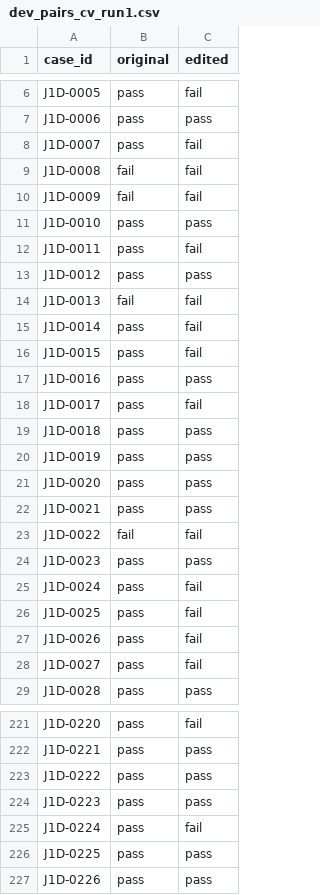
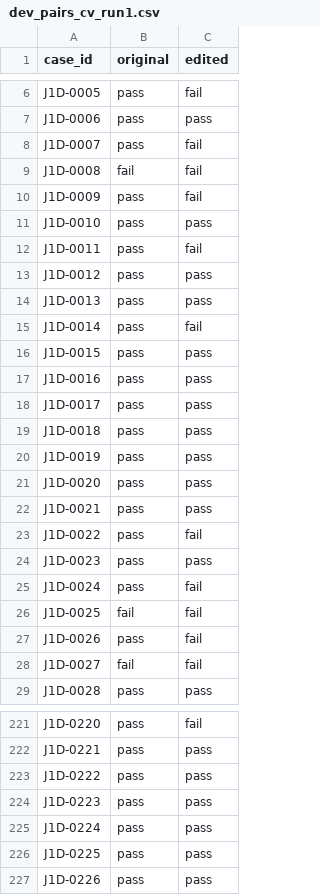
Before and after one commit to divinecodes1/sixt-hackathon, a CSV file: Project_3/results/dev_pairs_cv_run1.csv, drawn as a sheet; only a part is shown, gaps mark what is left out; the diff covers the shown part only.

```diff
--- a/Project_3/results/dev_pairs_cv_run1.csv
+++ b/Project_3/results/dev_pairs_cv_run1.csv
@@ -9,3 +9,3 @@ J1D-0007,pass,fail
 J1D-0008,fail,fail
-J1D-0009,fail,fail
+J1D-0009,pass,fail
 J1D-0010,pass,pass
@@ -13,7 +13,7 @@ J1D-0011,pass,fail
 J1D-0012,pass,pass
-J1D-0013,fail,fail
+J1D-0013,pass,pass
 J1D-0014,pass,fail
-J1D-0015,pass,fail
+J1D-0015,pass,pass
 J1D-0016,pass,pass
-J1D-0017,pass,fail
+J1D-0017,pass,pass
 J1D-0018,pass,pass
@@ -22,8 +22,8 @@ J1D-0020,pass,pass
 J1D-0021,pass,pass
-J1D-0022,fail,fail
+J1D-0022,pass,fail
 J1D-0023,pass,pass
 J1D-0024,pass,fail
-J1D-0025,pass,fail
+J1D-0025,fail,fail
 J1D-0026,pass,fail
-J1D-0027,pass,fail
+J1D-0027,fail,fail
 J1D-0028,pass,pass
@@ -224,3 +224,3 @@ J1D-0222,pass,pass
 J1D-0223,pass,pass
-J1D-0224,pass,fail
+J1D-0224,pass,pass
 J1D-0225,pass,pass
```
Also changed, not shown: 48 edited cells elsewhere in this file, Project_3/results/dev_pairs_cv_run2.csv, Project_3/results/exp_W_witness_dev_dev_pairs_run1.csv, 18 other files.
